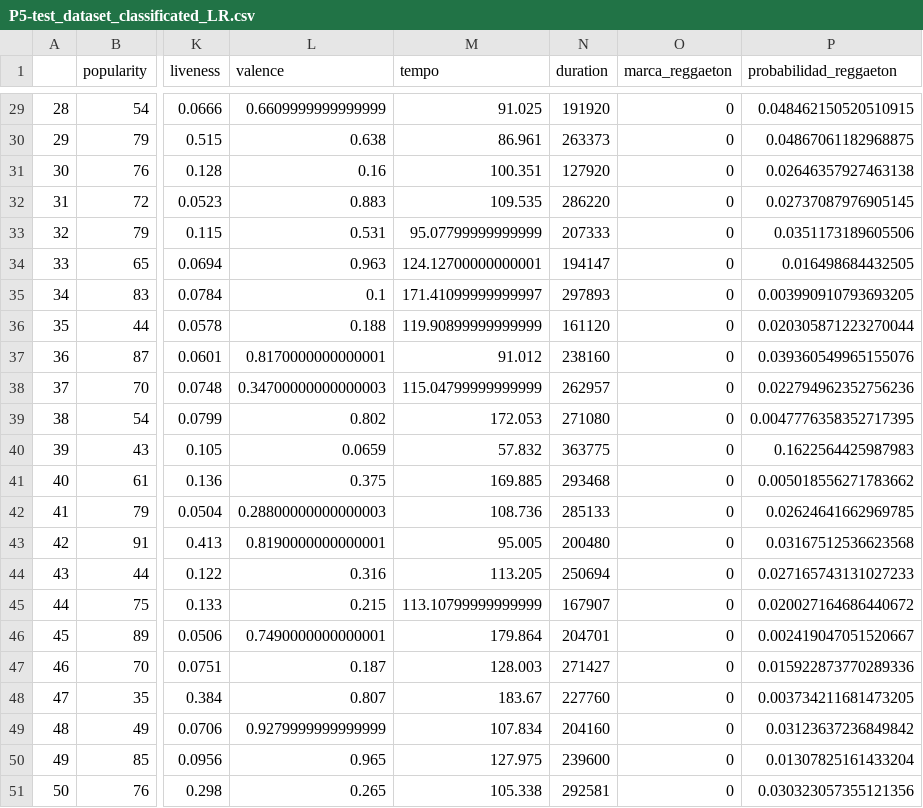
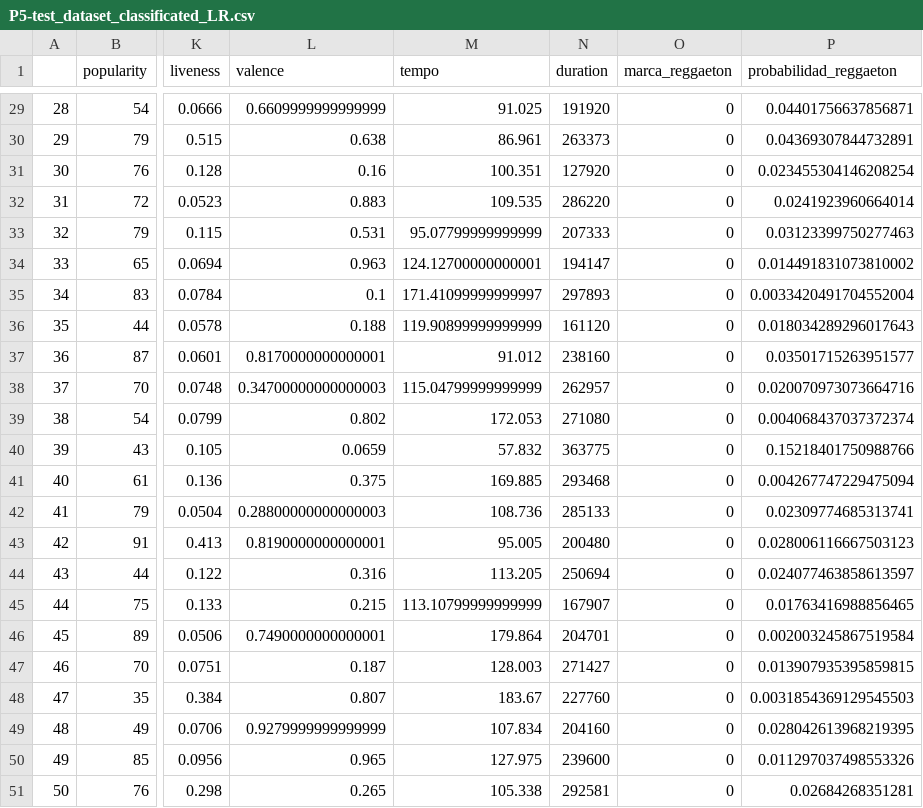
Before and after one commit to gmartinezramirez-old/data-science-portafolio, a CSV file: notebooks/01-classification/02-spotify-song-classification/output/P5-test_dataset_classificated_LR.csv, drawn as a sheet; only a part is shown, gaps mark what is left out; the diff covers the shown part only; the diff names each change by its address in the sheet, - before the commit and + after, or states it on an @@ line.

```diff
--- a/notebooks/01-classification/02-spotify-song-classification/output/P5-test_dataset_classificated_LR.csv
+++ b/notebooks/01-classification/02-spotify-song-classification/output/P5-test_dataset_classificated_LR.csv
-P29 (probabilidad_reggaeton): 0.048462150520510915
+P29 (probabilidad_reggaeton): 0.04401756637856871
-P30 (probabilidad_reggaeton): 0.04867061182968875
+P30 (probabilidad_reggaeton): 0.04369307844732891
-P31 (probabilidad_reggaeton): 0.02646357927463138
+P31 (probabilidad_reggaeton): 0.023455304146208254
-P32 (probabilidad_reggaeton): 0.02737087976905145
+P32 (probabilidad_reggaeton): 0.0241923960664014
-P33 (probabilidad_reggaeton): 0.0351173189605506
+P33 (probabilidad_reggaeton): 0.03123399750277463
-P34 (probabilidad_reggaeton): 0.016498684432505
+P34 (probabilidad_reggaeton): 0.014491831073810002
-P35 (probabilidad_reggaeton): 0.003990910793693205
+P35 (probabilidad_reggaeton): 0.0033420491704552004
-P36 (probabilidad_reggaeton): 0.020305871223270044
+P36 (probabilidad_reggaeton): 0.018034289296017643
-P37 (probabilidad_reggaeton): 0.039360549965155076
+P37 (probabilidad_reggaeton): 0.03501715263951577
-P38 (probabilidad_reggaeton): 0.022794962352756236
+P38 (probabilidad_reggaeton): 0.020070973073664716
-P39 (probabilidad_reggaeton): 0.0047776358352717395
+P39 (probabilidad_reggaeton): 0.004068437037372374
-P40 (probabilidad_reggaeton): 0.1622564425987983
+P40 (probabilidad_reggaeton): 0.15218401750988766
-P41 (probabilidad_reggaeton): 0.005018556271783662
+P41 (probabilidad_reggaeton): 0.004267747229475094
-P42 (probabilidad_reggaeton): 0.02624641662969785
+P42 (probabilidad_reggaeton): 0.02309774685313741
-P43 (probabilidad_reggaeton): 0.03167512536623568
+P43 (probabilidad_reggaeton): 0.028006116667503123
-P44 (probabilidad_reggaeton): 0.027165743131027233
+P44 (probabilidad_reggaeton): 0.024077463858613597
-P45 (probabilidad_reggaeton): 0.020027164686440672
+P45 (probabilidad_reggaeton): 0.01763416988856465
-P46 (probabilidad_reggaeton): 0.002419047051520667
+P46 (probabilidad_reggaeton): 0.002003245867519584
-P47 (probabilidad_reggaeton): 0.015922873770289336
+P47 (probabilidad_reggaeton): 0.013907935395859815
-P48 (probabilidad_reggaeton): 0.003734211681473205
+P48 (probabilidad_reggaeton): 0.0031854369129545503
-P49 (probabilidad_reggaeton): 0.03123637236849842
+P49 (probabilidad_reggaeton): 0.028042613968219395
-P50 (probabilidad_reggaeton): 0.01307825161433204
+P50 (probabilidad_reggaeton): 0.011297037498553326
-P51 (probabilidad_reggaeton): 0.030323057355121356
+P51 (probabilidad_reggaeton): 0.02684268351281
```
Also changed, not shown: 27 edited cells elsewhere in this file, notebooks/01-classification/02-spotify-song-classification/output/P5-test_dataset_classificated_GBT.csv, notebooks/01-classification/02-spotify-song-classification/output/P5-test_dataset_classificated_RANDOMFOREST.csv, 4 other files.
